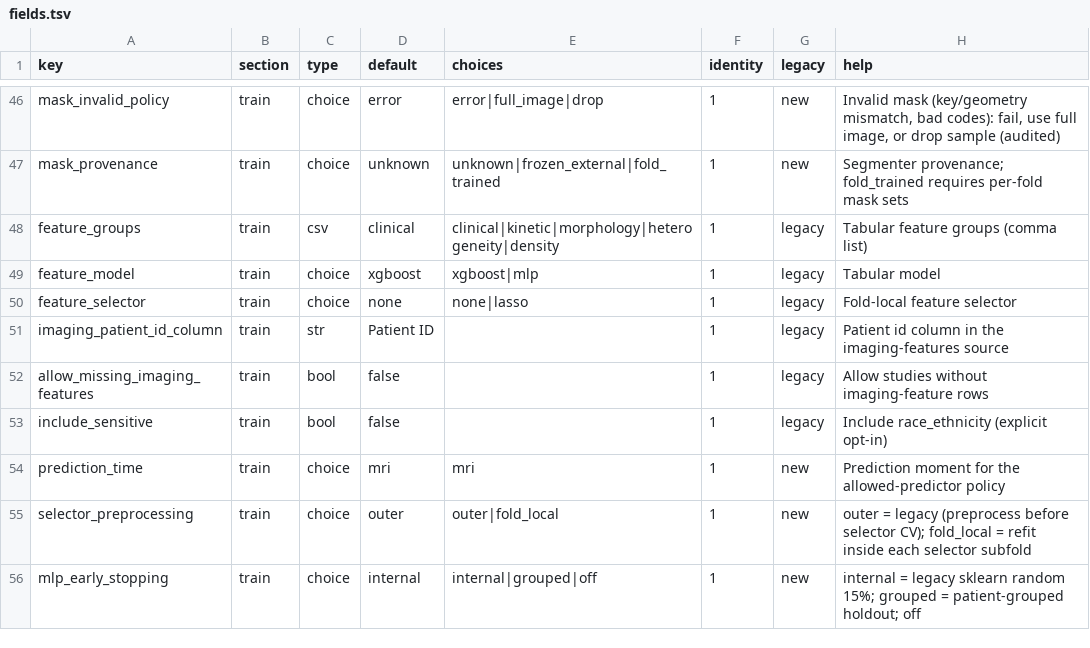
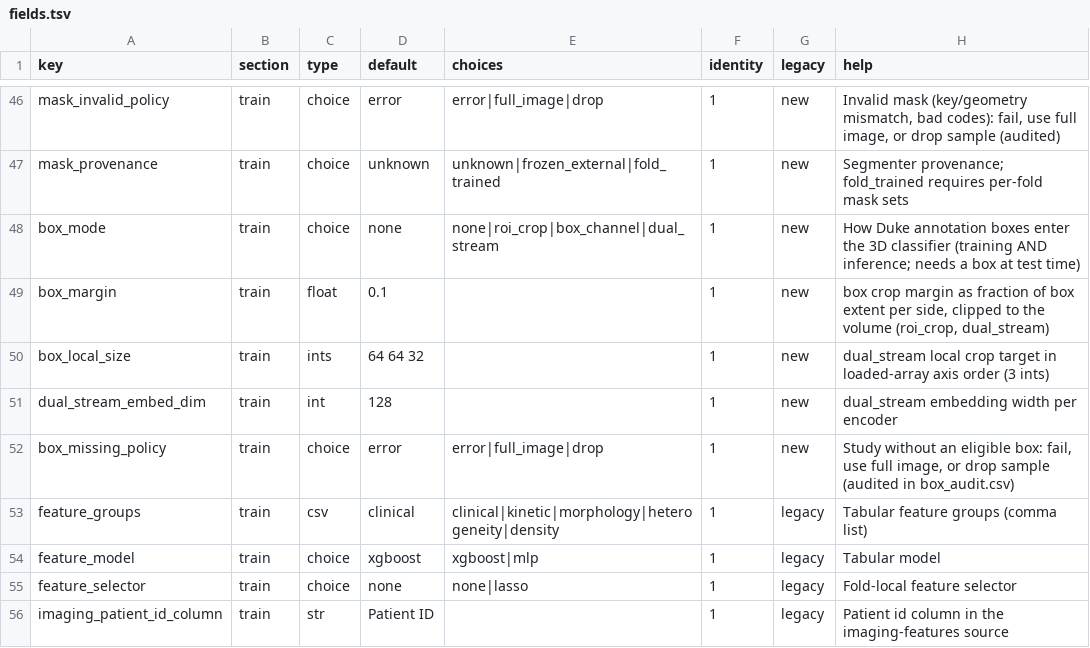
Before and after one commit to AdBanacho/mri_brest_2_0, a TSV file: src/mribreast/config/fields.tsv, drawn as a sheet; only a part is shown, gaps mark what is left out; the shorter side is filled out with more unchanged rows.

```diff
--- a/src/mribreast/config/fields.tsv
+++ b/src/mribreast/config/fields.tsv
@@ -47,2 +47,7 @@ mask_invalid_policy	train	choice	error	error|full_image|drop	1	new	Invalid mask
 mask_provenance	train	choice	unknown	unknown|frozen_external|fold_trained	1	new	Segmenter provenance; fold_trained requires per-fold mask sets
+box_mode	train	choice	none	none|roi_crop|box_channel|dual_stream	1	new	How Duke annotation boxes enter the 3D classifier (training AND inference; needs a box at test time)
+box_margin	train	float	0.1		1	new	box crop margin as fraction of box extent per side, clipped to the volume (roi_crop, dual_stream)
+box_local_size	train	ints	64 64 32		1	new	dual_stream local crop target in loaded-array axis order (3 ints)
+dual_stream_embed_dim	train	int	128		1	new	dual_stream embedding width per encoder
+box_missing_policy	train	choice	error	error|full_image|drop	1	new	Study without an eligible box: fail, use full image, or drop sample (audited in box_audit.csv)
 feature_groups	train	csv	clinical	clinical|kinetic|morphology|heterogeneity|density	1	legacy	Tabular feature groups (comma list)
```
Also changed, not shown: 18 other files.
